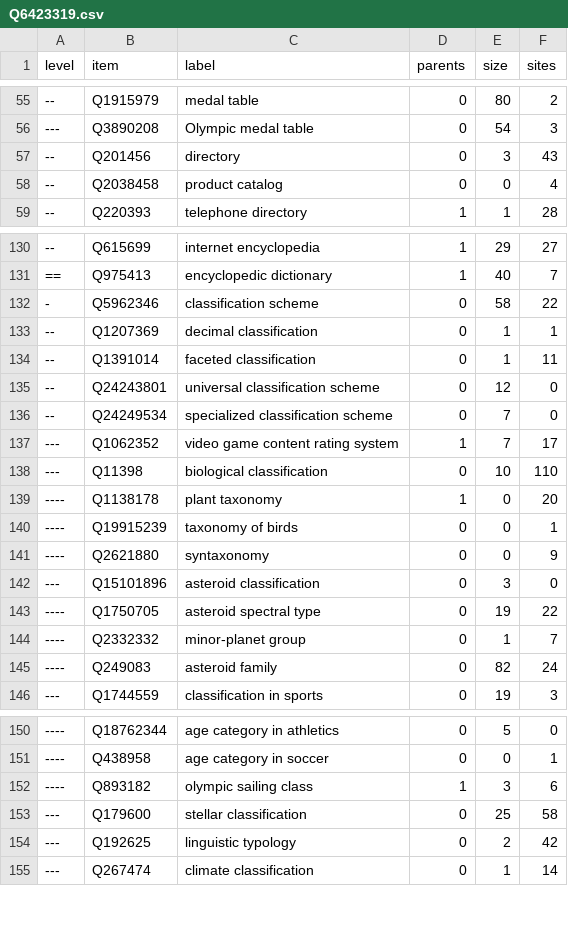
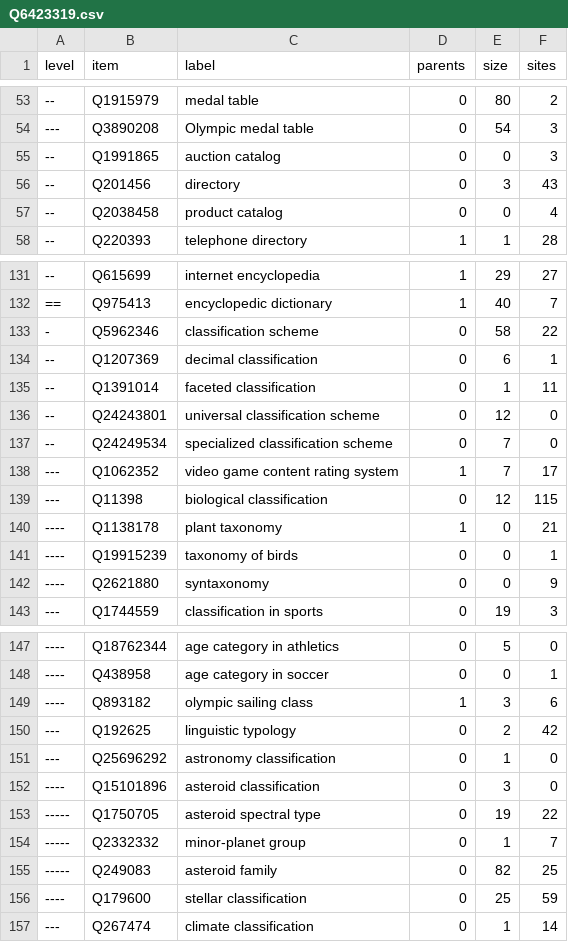
Before and after one commit to nichtich/wikidata-taxonomy-examples, a CSV file: Q6423319.csv, drawn as a sheet; only a part is shown, gaps mark what is left out; the diff covers the shown part only.

```diff
--- a/Q6423319.csv
+++ b/Q6423319.csv
@@ -56,2 +54,3 @@ level,item,label,parents,size,sites
 ---,Q3890208,"Olympic medal table",0,54,3
+--,Q1991865,"auction catalog",0,0,3
 --,Q201456,directory,0,3,43
@@ -132,3 +133,3 @@ level,item,label,parents,size,sites
 -,Q5962346,"classification scheme",0,58,22
---,Q1207369,"decimal classification",0,1,1
+--,Q1207369,"decimal classification",0,6,1
 --,Q1391014,"faceted classification",0,1,11
@@ -137,10 +138,6 @@ level,item,label,parents,size,sites
 ---,Q1062352,"video game content rating system",1,7,17
----,Q11398,"biological classification",0,10,110
-----,Q1138178,"plant taxonomy",1,0,20
+---,Q11398,"biological classification",0,12,115
+----,Q1138178,"plant taxonomy",1,0,21
 ----,Q19915239,"taxonomy of birds",0,0,1
 ----,Q2621880,syntaxonomy,0,0,9
----,Q15101896,"asteroid classification",0,3,0
-----,Q1750705,"asteroid spectral type",0,19,22
-----,Q2332332,"minor-planet group",0,1,7
-----,Q249083,"asteroid family",0,82,24
 ---,Q1744559,"classification in sports",0,19,3
@@ -152,4 +149,9 @@ level,item,label,parents,size,sites
 ----,Q893182,"olympic sailing class",1,3,6
----,Q179600,"stellar classification",0,25,58
 ---,Q192625,"linguistic typology",0,2,42
+---,Q25696292,"astronomy classification",0,1,0
+----,Q15101896,"asteroid classification",0,3,0
+-----,Q1750705,"asteroid spectral type",0,19,22
+-----,Q2332332,"minor-planet group",0,1,7
+-----,Q249083,"asteroid family",0,82,25
+----,Q179600,"stellar classification",0,25,59
 ---,Q267474,"climate classification",0,1,14
```
Also changed, not shown: 2 added rows, 2 removed rows and 18 edited cells elsewhere in this file, Q1002697.csv, Q188889.csv, 2 other files.
